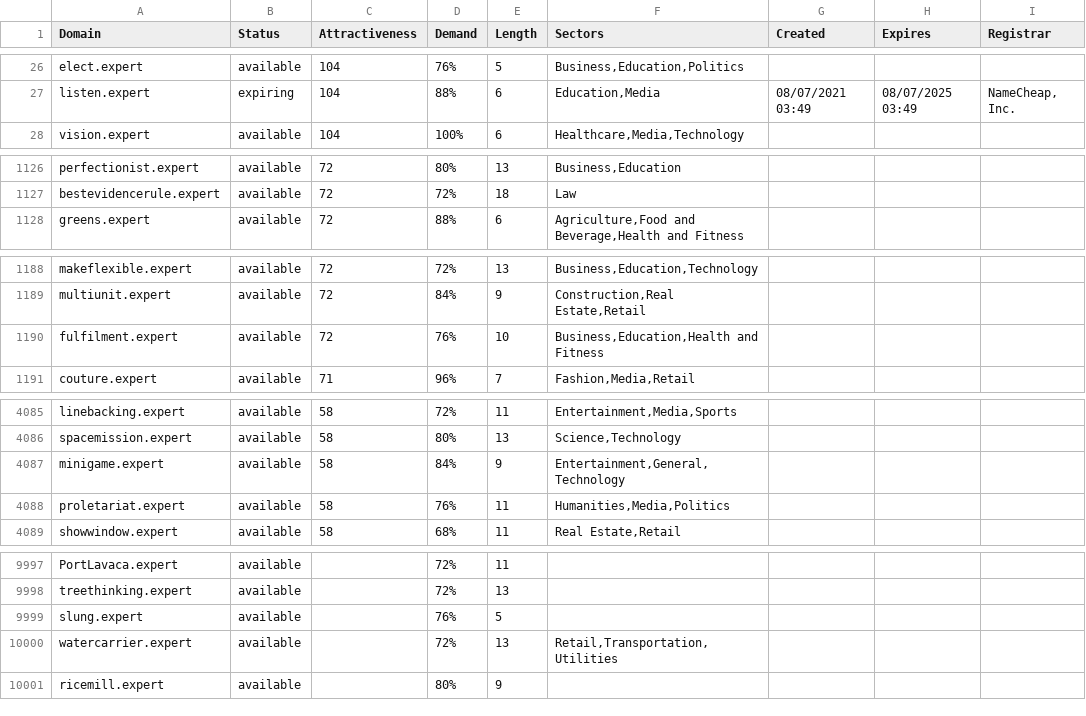
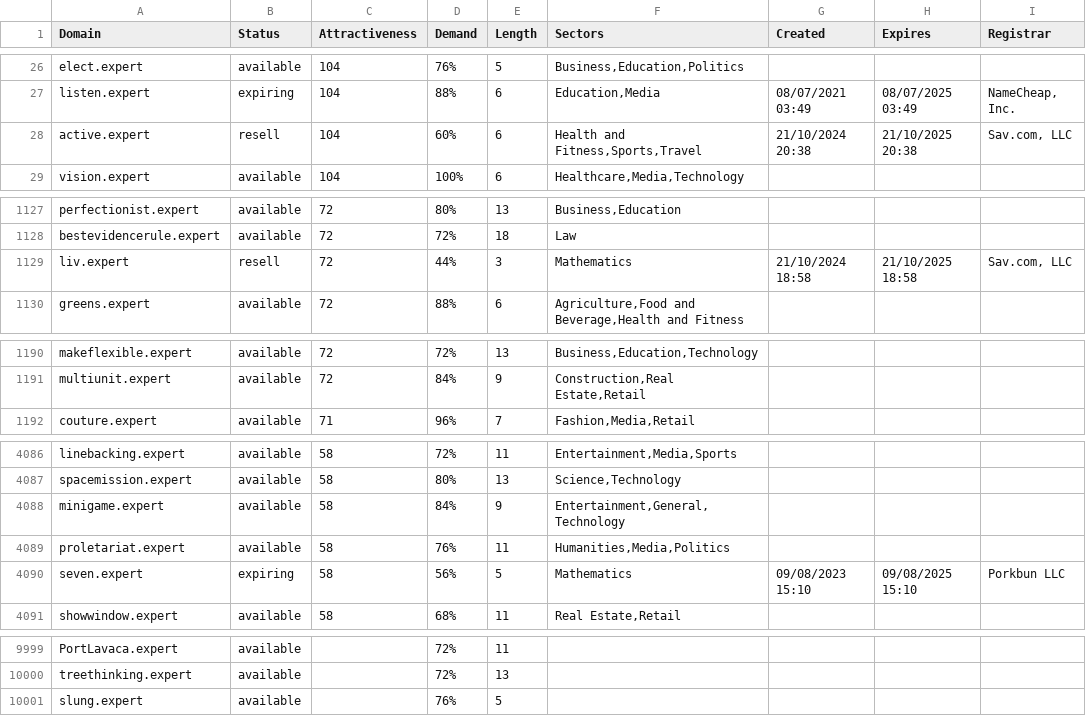
Before and after one commit to UniqueDomains/expert-oneword-domains, a CSV file: expert.csv, drawn as a sheet; only a part is shown, gaps mark what is left out; removed rows and columns are numbered as before the commit, all else as after; the diff covers the shown part only; the diff names each change by its address in the sheet, - before the commit and + after, or states it on an @@ line.

Commit message:
Domains update

```diff
--- a/expert.csv
+++ b/expert.csv
+row 28: active.expert | resell | 104 | 60% | 6 | Health and Fitness,Sports,Travel | 21/10/2024 20:38 | 21/10/2025 20:38 | Sav.com, LLC
+row 1129: liv.expert | resell | 72 | 44% | 3 | Mathematics | 21/10/2024 18:58 | 21/10/2025 18:58 | Sav.com, LLC
-row 1190: fulfilment.expert | available | 72 | 76% | 10 | Business,Education,Health and Fitness
+row 4090: seven.expert | expiring | 58 | 56% | 5 | Mathematics | 09/08/2023 15:10 | 09/08/2025 15:10 | Porkbun LLC
-row 10000: watercarrier.expert | available |  | 72% | 13 | Retail,Transportation,Utilities
-row 10001: ricemill.expert | available |  | 80% | 9
```
Also changed, not shown: 108 edited cells elsewhere in this file, 2 other files.
